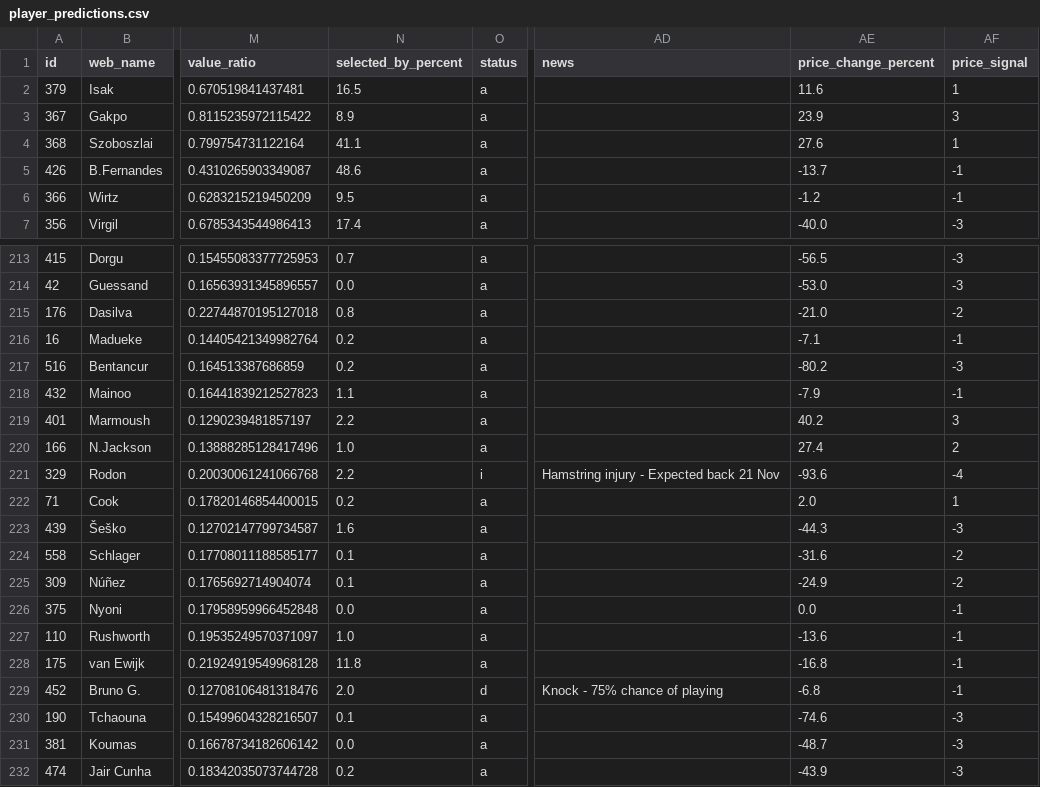
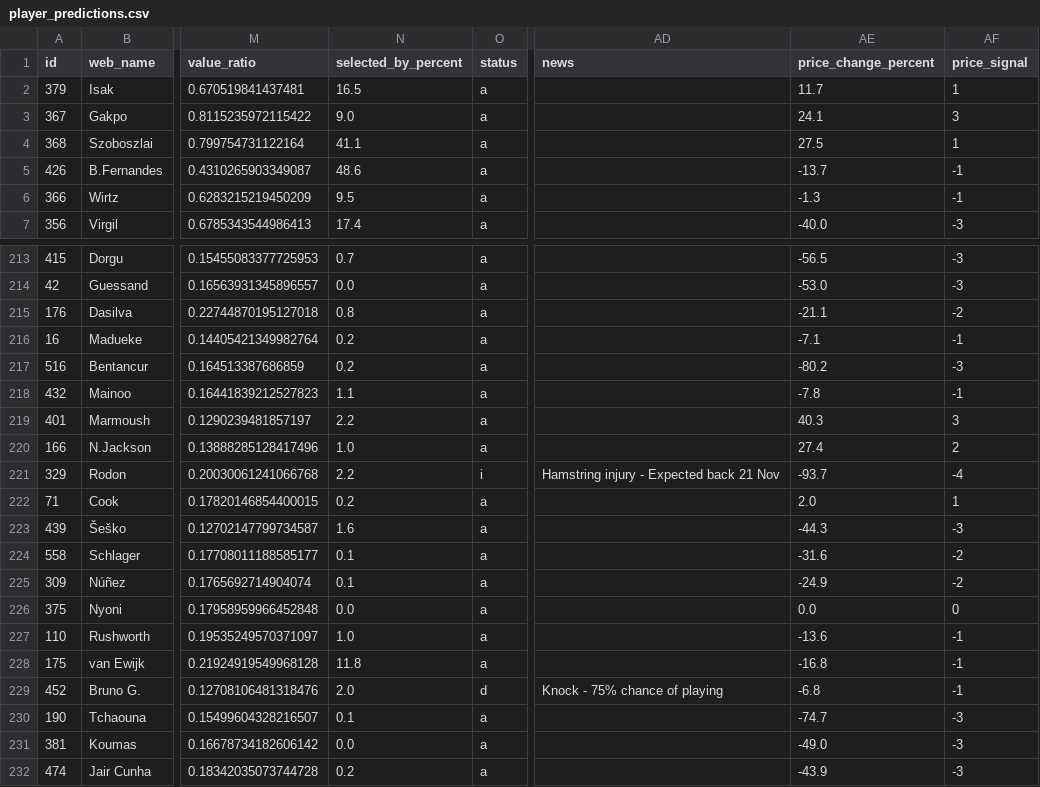
Before and after one commit to Shuvamadh/fpl-ml-assistant, a CSV file: data/player_predictions.csv, drawn as a sheet; only a part is shown, gaps mark what is left out; the diff covers the shown part only; the diff names each change by its address in the sheet, - before the commit and + after, or states it on an @@ line.

```diff
--- a/data/player_predictions.csv
+++ b/data/player_predictions.csv
-AE2 (price_change_percent): 11.6
+AE2 (price_change_percent): 11.7
-N3 (selected_by_percent): 8.9
+N3 (selected_by_percent): 9.0
-AE3 (price_change_percent): 23.9
+AE3 (price_change_percent): 24.1
-AE4 (price_change_percent): 27.6
+AE4 (price_change_percent): 27.5
-AE6 (price_change_percent): -1.2
+AE6 (price_change_percent): -1.3
-AE215 (price_change_percent): -21.0
+AE215 (price_change_percent): -21.1
-AE218 (price_change_percent): -7.9
+AE218 (price_change_percent): -7.8
-AE219 (price_change_percent): 40.2
+AE219 (price_change_percent): 40.3
-AE221 (price_change_percent): -93.6
+AE221 (price_change_percent): -93.7
-AF226 (price_signal): -1
+AF226 (price_signal): 0
-AE230 (price_change_percent): -74.6
+AE230 (price_change_percent): -74.7
-AE231 (price_change_percent): -48.7
+AE231 (price_change_percent): -49.0
```
Also changed, not shown: 76 edited cells elsewhere in this file, 2 other files.
